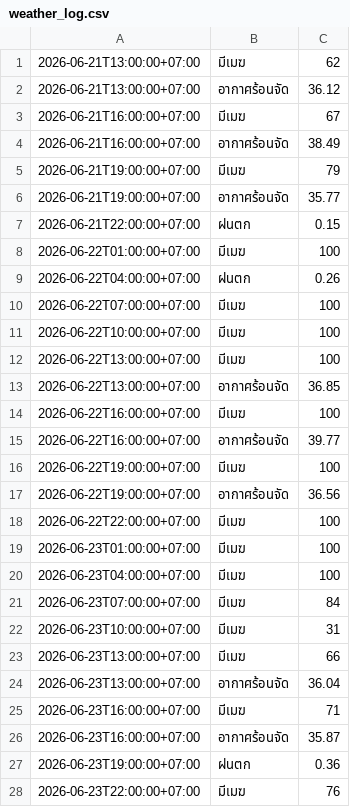
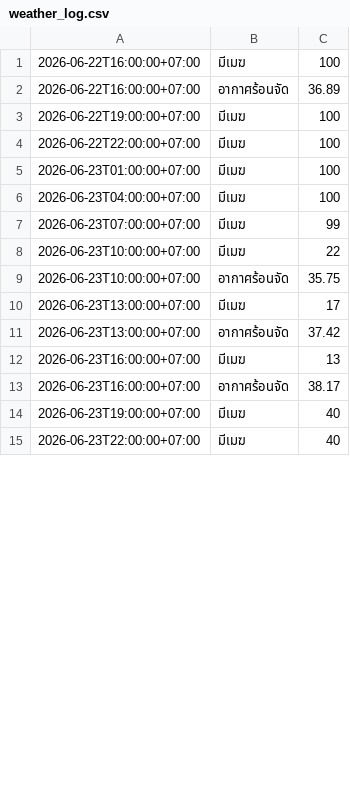
Before and after one commit to wata011/my-water-monitor, a CSV file: weather_log.csv, drawn as a sheet; only a part is shown; the diff covers the shown part only.

```diff
--- a/weather_log.csv
+++ b/weather_log.csv
@@ -1,18 +1,4 @@
-2026-06-21T13:00:00+07:00,มีเมฆ,62
-2026-06-21T13:00:00+07:00,อากาศร้อนจัด,36.12
-2026-06-21T16:00:00+07:00,มีเมฆ,67
-2026-06-21T16:00:00+07:00,อากาศร้อนจัด,38.49
-2026-06-21T19:00:00+07:00,มีเมฆ,79
-2026-06-21T19:00:00+07:00,อากาศร้อนจัด,35.77
-2026-06-21T22:00:00+07:00,ฝนตก,0.15
-2026-06-22T01:00:00+07:00,มีเมฆ,100
-2026-06-22T04:00:00+07:00,ฝนตก,0.26
-2026-06-22T07:00:00+07:00,มีเมฆ,100
-2026-06-22T10:00:00+07:00,มีเมฆ,100
-2026-06-22T13:00:00+07:00,มีเมฆ,100
-2026-06-22T13:00:00+07:00,อากาศร้อนจัด,36.85
 2026-06-22T16:00:00+07:00,มีเมฆ,100
-2026-06-22T16:00:00+07:00,อากาศร้อนจัด,39.77
+2026-06-22T16:00:00+07:00,อากาศร้อนจัด,36.89
 2026-06-22T19:00:00+07:00,มีเมฆ,100
-2026-06-22T19:00:00+07:00,อากาศร้อนจัด,36.56
 2026-06-22T22:00:00+07:00,มีเมฆ,100
@@ -20,9 +6,10 @@
 2026-06-23T04:00:00+07:00,มีเมฆ,100
-2026-06-23T07:00:00+07:00,มีเมฆ,84
-2026-06-23T10:00:00+07:00,มีเมฆ,31
-2026-06-23T13:00:00+07:00,มีเมฆ,66
-2026-06-23T13:00:00+07:00,อากาศร้อนจัด,36.04
-2026-06-23T16:00:00+07:00,มีเมฆ,71
-2026-06-23T16:00:00+07:00,อากาศร้อนจัด,35.87
-2026-06-23T19:00:00+07:00,ฝนตก,0.36
-2026-06-23T22:00:00+07:00,มีเมฆ,76
+2026-06-23T07:00:00+07:00,มีเมฆ,99
+2026-06-23T10:00:00+07:00,มีเมฆ,22
+2026-06-23T10:00:00+07:00,อากาศร้อนจัด,35.75
+2026-06-23T13:00:00+07:00,มีเมฆ,17
+2026-06-23T13:00:00+07:00,อากาศร้อนจัด,37.42
+2026-06-23T16:00:00+07:00,มีเมฆ,13
+2026-06-23T16:00:00+07:00,อากาศร้อนจัด,38.17
+2026-06-23T19:00:00+07:00,มีเมฆ,40
+2026-06-23T22:00:00+07:00,มีเมฆ,40
```
Also changed, not shown: 12 added rows and 25 edited cells elsewhere in this file.
